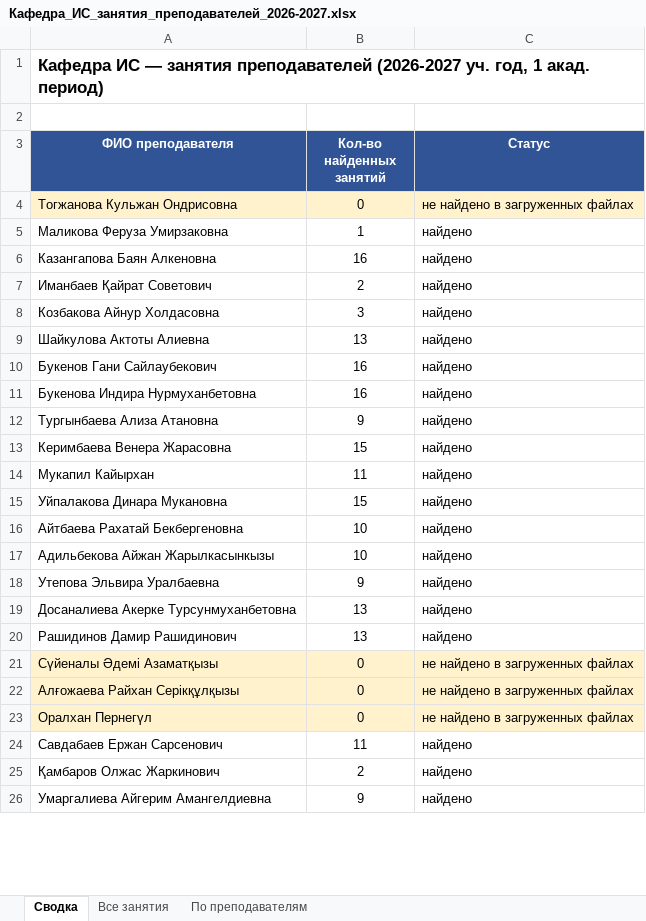
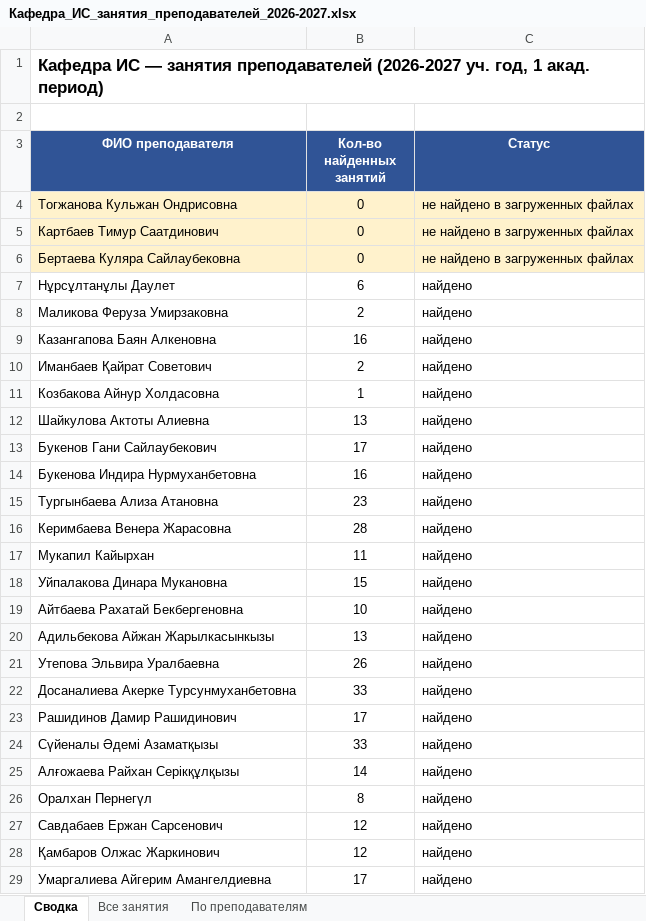
Before and after one commit to drashidinov/ATUscheduleIS, an Excel workbook: dist/Кафедра_ИС_занятия_преподавателей_2026-2027.xlsx, sheet Сводка, drawn as a sheet; only a part is shown; values as stored, in another font and other column widths than the file's, no borders; addresses are those after the commit; the diff covers the shown part only; the diff names each change by its address in the sheet, - before the commit and + after, or states it on an @@ line.

```diff
--- a/dist/Кафедра_ИС_занятия_преподавателей_2026-2027.xlsx (sheet Сводка)
+++ b/dist/Кафедра_ИС_занятия_преподавателей_2026-2027.xlsx (sheet Сводка)
+row 5: Картбаев Тимур Саатдинович | 0 | не найдено в загруженных файлах
+row 6: Бертаева Куляра Сайлаубековна | 0 | не найдено в загруженных файлах
+row 7: Нұрсұлтанұлы Даулет | 6 | найдено
-B8 (Кол-во найденных занятий): 1
+B8 (Кол-во найденных занятий): 2
-B11 (Кол-во найденных занятий): 3
+B11 (Кол-во найденных занятий): 1
-B13 (Кол-во найденных занятий): 16
+B13 (Кол-во найденных занятий): 17
-B15 (Кол-во найденных занятий): 9
+B15 (Кол-во найденных занятий): 23
-B16 (Кол-во найденных занятий): 15
+B16 (Кол-во найденных занятий): 28
-B20 (Кол-во найденных занятий): 10
+B20 (Кол-во найденных занятий): 13
-B21 (Кол-во найденных занятий): 9
+B21 (Кол-во найденных занятий): 26
-B22 (Кол-во найденных занятий): 13
+B22 (Кол-во найденных занятий): 33
-B23 (Кол-во найденных занятий): 13
+B23 (Кол-во найденных занятий): 17
-A24:C26 fill: #FFF2CC
+A24:C26 fill: none
-B24 (Кол-во найденных занятий): 0
+B24 (Кол-во найденных занятий): 33
-C24:C26 (Статус): не найдено в загруженных файлах
+C24:C26 (Статус): найдено
-B25 (Кол-во найденных занятий): 0
+B25 (Кол-во найденных занятий): 14
-B26 (Кол-во найденных занятий): 0
+B26 (Кол-во найденных занятий): 8
-B27 (Кол-во найденных занятий): 11
+B27 (Кол-во найденных занятий): 12
-B28 (Кол-во найденных занятий): 2
+B28 (Кол-во найденных занятий): 12
-B29 (Кол-во найденных занятий): 9
+B29 (Кол-во найденных занятий): 17
```
Also changed, not shown: 13 edited cells and cell formats elsewhere in this sheet, sheet Все занятия, sheet По преподавателям, 1 other file.
